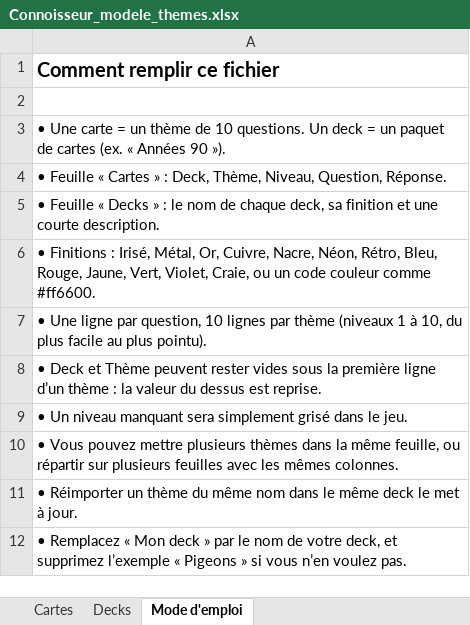
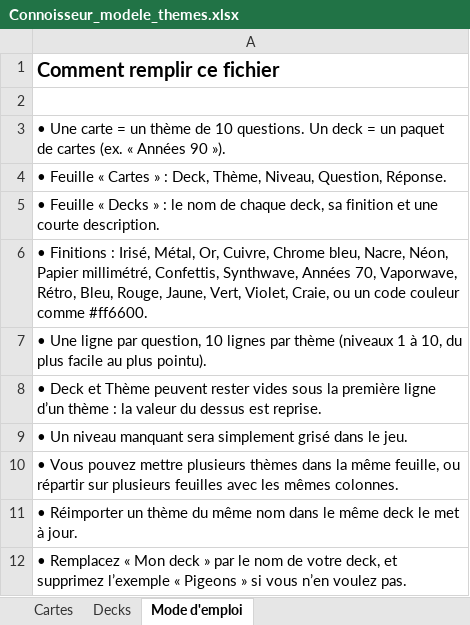
Before and after one commit to nrdflam/connoisseur, an Excel workbook: Connoisseur_modele_themes.xlsx, sheet Mode d'emploi, drawn as a sheet; values as stored, in another font and other column widths than the file's, no borders; the diff names each change by its address in the sheet, - before the commit and + after, or states it on an @@ line.

```diff
--- a/Connoisseur_modele_themes.xlsx (sheet Mode d'emploi)
+++ b/Connoisseur_modele_themes.xlsx (sheet Mode d'emploi)
-A6: …Or, Cuivre, Nacre, Néon, Rétro, Bleu,…
+A6: …Or, Cuivre, Chrome bleu, Nacre, Néon, Papier millimétré, Confettis, Synthwave, Années 70, Vaporwave, Rétro, Bleu,…
```
Also changed, not shown: themes.xlsx, 1 other file.
